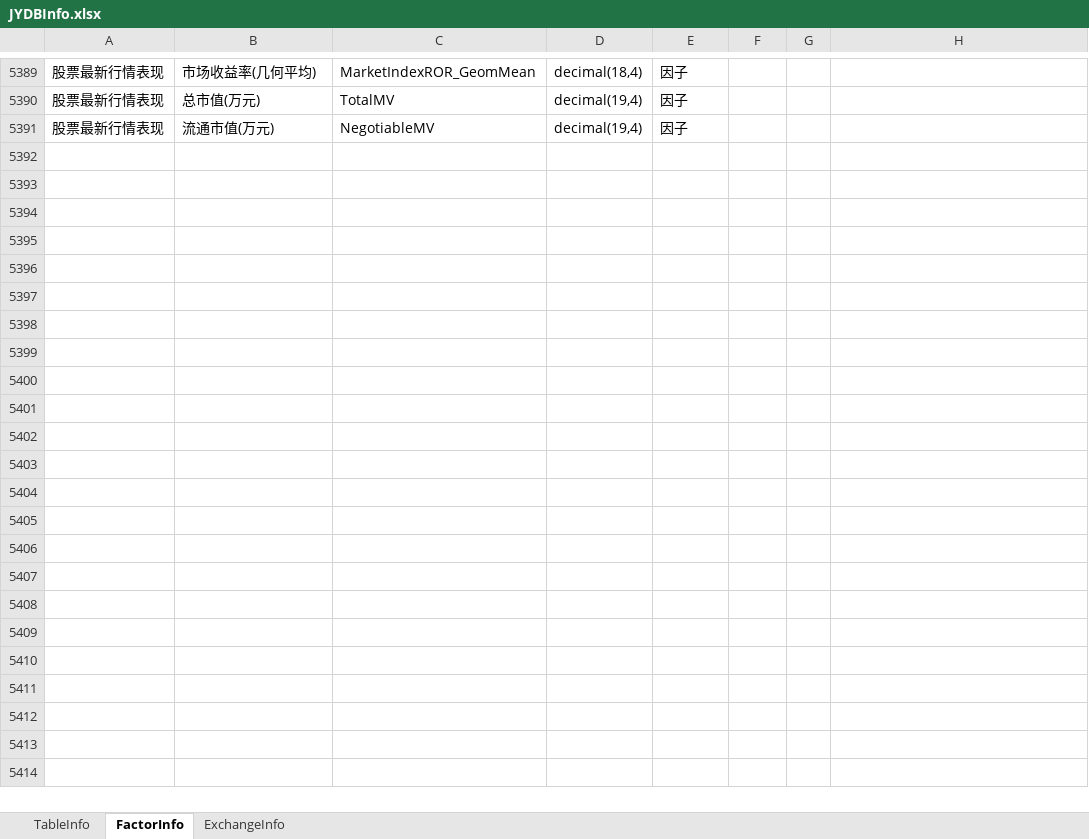
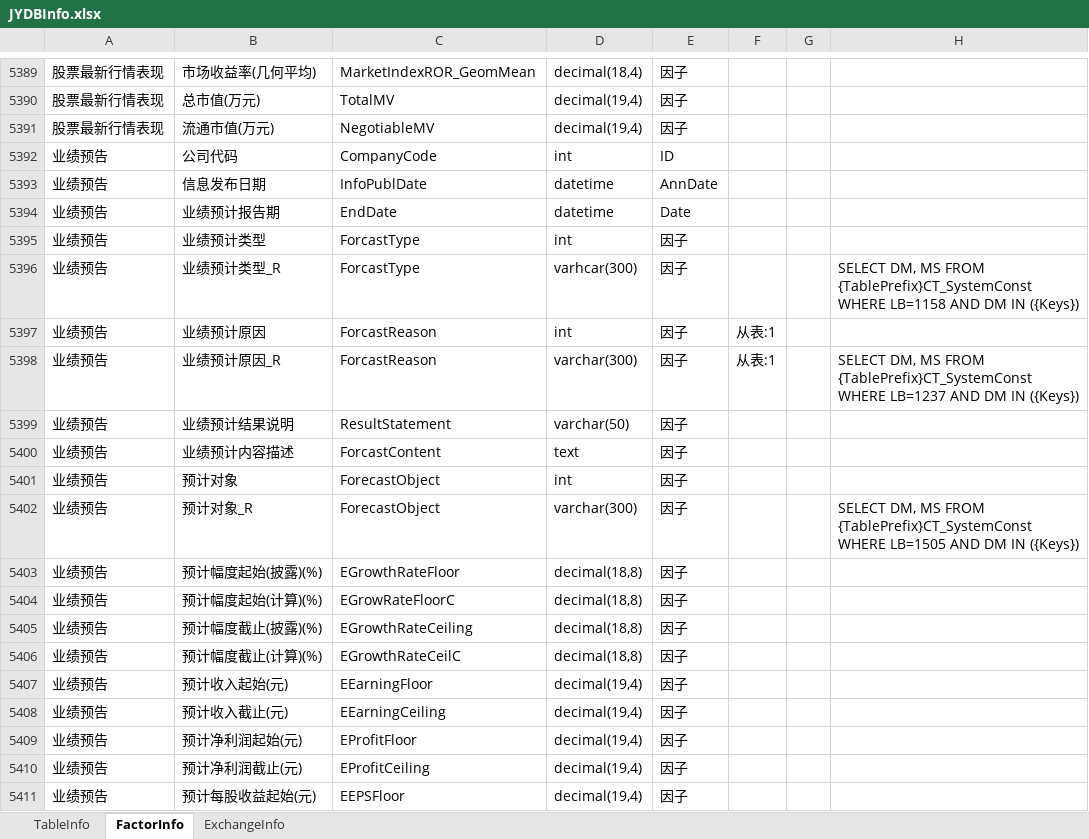
Before and after one commit to Scorpi000/QuantStudio, an Excel workbook: QuantStudio/Resource/JYDBInfo.xlsx, sheet FactorInfo, drawn as a sheet; only a part is shown, gaps mark what is left out; values as stored, in another font and other column widths than the file's, no borders; the diff covers the shown part only; the diff names each change by its address in the sheet, - before the commit and + after, or states it on an @@ line.

```diff
--- a/QuantStudio/Resource/JYDBInfo.xlsx (sheet FactorInfo)
+++ b/QuantStudio/Resource/JYDBInfo.xlsx (sheet FactorInfo)
+row 5392: 业绩预告 | 公司代码 | CompanyCode | int | ID
+row 5393: 业绩预告 | 信息发布日期 | InfoPublDate | datetime | AnnDate
+row 5394: 业绩预告 | 业绩预计报告期 | EndDate | datetime | Date
+row 5395: 业绩预告 | 业绩预计类型 | ForcastType | int | 因子
+row 5396: 业绩预告 | 业绩预计类型_R | ForcastType | varhcar(300) | 因子 |  |  | SELECT DM, MS FROM {TablePrefix}CT_SystemConst WHERE LB=1158 AND DM IN ({Keys})
+row 5397: 业绩预告 | 业绩预计原因 | ForcastReason | int | 因子 | 从表:1
+row 5398: 业绩预告 | 业绩预计原因_R | ForcastReason | varchar(300) | 因子 | 从表:1 |  | SELECT DM, MS FROM {TablePrefix}CT_SystemConst WHERE LB=1237 AND DM IN ({Keys})
+row 5399: 业绩预告 | 业绩预计结果说明 | ResultStatement | varchar(50) | 因子
+row 5400: 业绩预告 | 业绩预计内容描述 | ForcastContent | text | 因子
+row 5401: 业绩预告 | 预计对象 | ForecastObject | int | 因子
+row 5402: 业绩预告 | 预计对象_R | ForecastObject | varchar(300) | 因子 |  |  | SELECT DM, MS FROM {TablePrefix}CT_SystemConst WHERE LB=1505 AND DM IN ({Keys})
+row 5403: 业绩预告 | 预计幅度起始(披露)(%) | EGrowthRateFloor | decimal(18,8) | 因子
+row 5404: 业绩预告 | 预计幅度起始(计算)(%) | EGrowRateFloorC | decimal(18,8) | 因子
+row 5405: 业绩预告 | 预计幅度截止(披露)(%) | EGrowthRateCeiling | decimal(18,8) | 因子
+row 5406: 业绩预告 | 预计幅度截止(计算)(%) | EGrowthRateCeilC | decimal(18,8) | 因子
+row 5407: 业绩预告 | 预计收入起始(元) | EEarningFloor | decimal(19,4) | 因子
+row 5408: 业绩预告 | 预计收入截止(元) | EEarningCeiling | decimal(19,4) | 因子
+row 5409: 业绩预告 | 预计净利润起始(元) | EProfitFloor | decimal(19,4) | 因子
+row 5410: 业绩预告 | 预计净利润截止(元) | EProfitCeiling | decimal(19,4) | 因子
+row 5411: 业绩预告 | 预计每股收益起始(元) | EEPSFloor | decimal(19,4) | 因子
```
Also changed, not shown: 228 added rows and 95 edited cells elsewhere in this sheet, sheet TableInfo, 3 other files.
